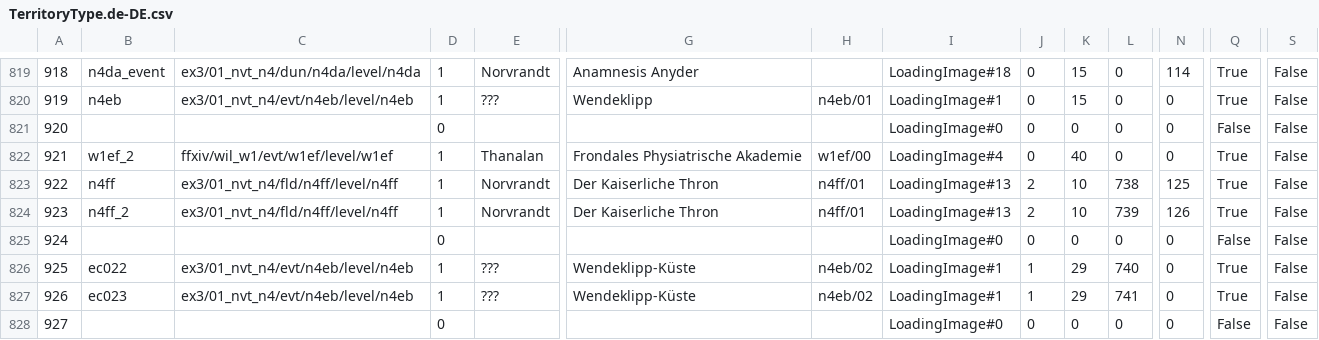
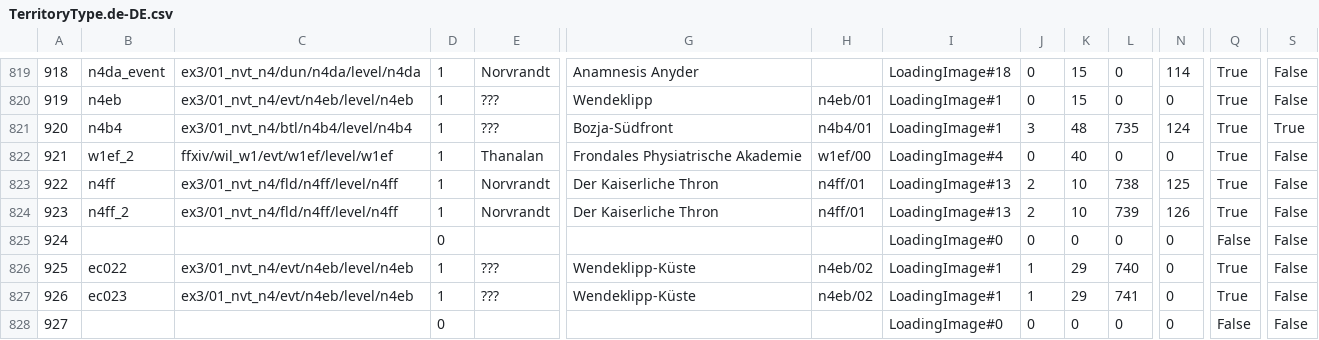
Before and after one commit to wbonbon/ACT.Hojoring.Resources, a CSV file: resources/xivdb/TerritoryType.de-DE.csv, drawn as a sheet; only a part is shown, gaps mark what is left out; the diff covers the shown part only; the diff names each change by its address in the sheet, - before the commit and + after, or states it on an @@ line.

```diff
--- a/resources/xivdb/TerritoryType.de-DE.csv
+++ b/resources/xivdb/TerritoryType.de-DE.csv
-B821: (empty)
+B821: n4b4
-C821: (empty)
+C821: ex3/01_nvt_n4/btl/n4b4/level/n4b4
-D821: 0
+D821: 1
-E821: (empty)
+E821: ???
-G821: (empty)
+G821: Bozja-Südfront
-H821: (empty)
+H821: n4b4/01
-I821: LoadingImage#0
+I821: LoadingImage#1
-J821: 0
+J821: 3
-K821: 0
+K821: 48
-L821: 0
+L821: 735
-N821: 0
+N821: 124
-Q821: False
+Q821: True
-S821: False
+S821: True
```
Also changed, not shown: 6 edited cells elsewhere in this file, resources/xivdb/TerritoryType.en-US.csv, resources/xivdb/TerritoryType.fr-FR.csv, 6 other files.
